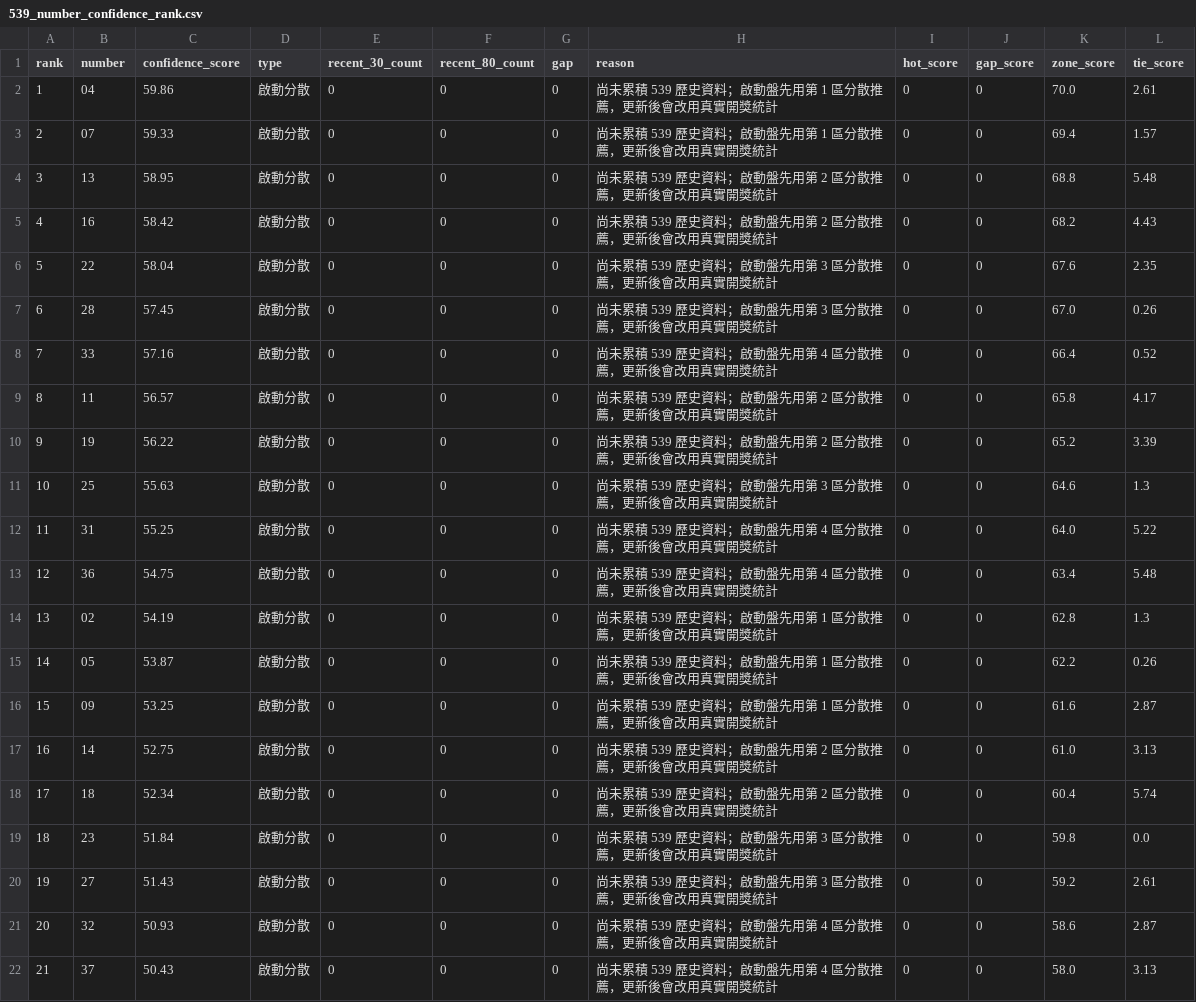
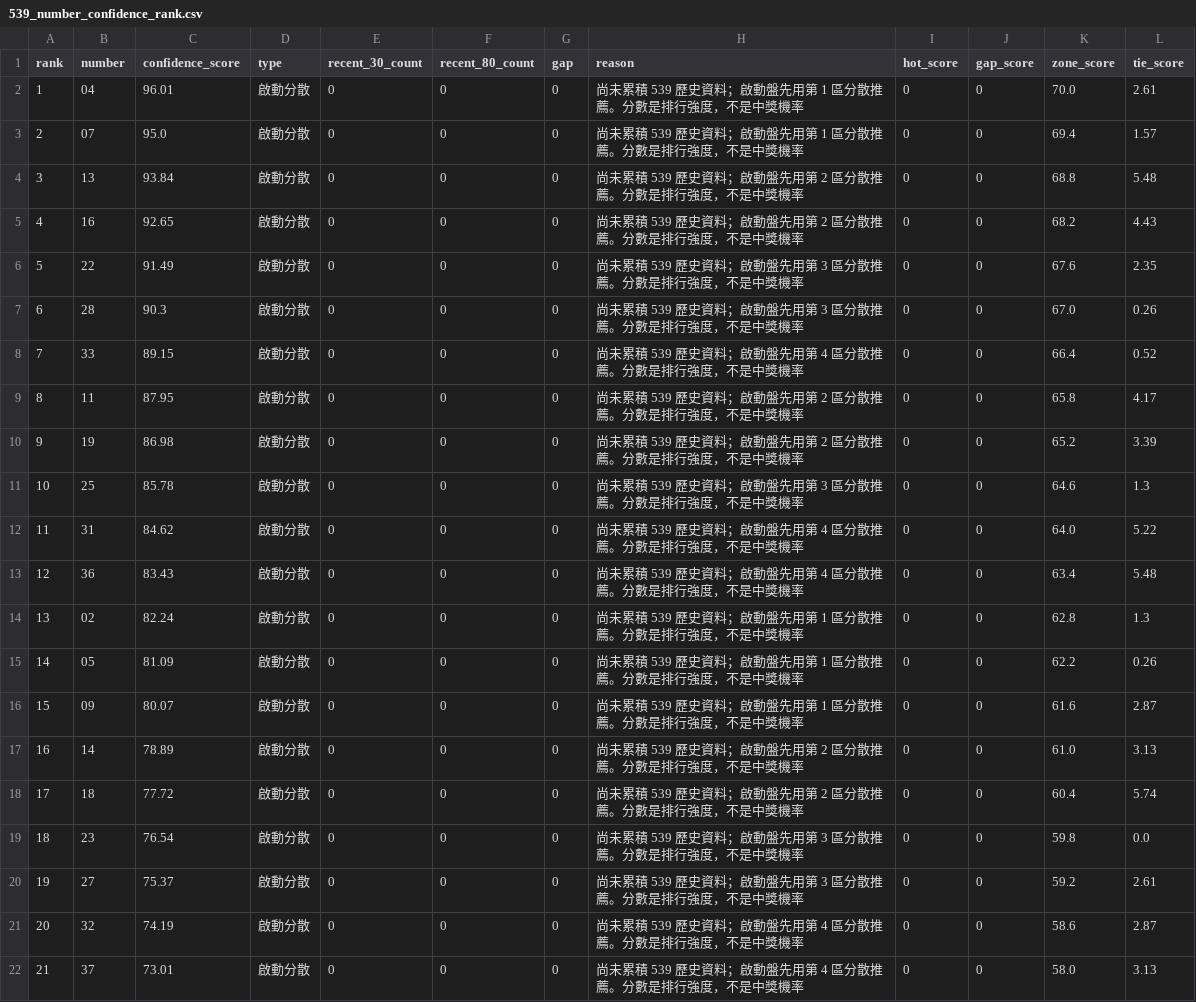
Before and after one commit to pigboy922-dot/lottery-cloud, a CSV file: output/539_number_confidence_rank.csv, drawn as a sheet; only a part is shown; the diff covers the shown part only.

```diff
--- a/output/539_number_confidence_rank.csv
+++ b/output/539_number_confidence_rank.csv
@@ -1,22 +1,22 @@
 rank,number,confidence_score,type,recent_30_count,recent_80_count,gap,reason,hot_score,gap_score,zone_score,tie_score
-1,04,59.86,啟動分散,0,0,0,尚未累積 539 歷史資料；啟動盤先用第 1 區分散推薦，更新後會改用真實開獎統計,0,0,70.0,2.61
-2,07,59.33,啟動分散,0,0,0,尚未累積 539 歷史資料；啟動盤先用第 1 區分散推薦，更新後會改用真實開獎統計,0,0,69.4,1.57
-3,13,58.95,啟動分散,0,0,0,尚未累積 539 歷史資料；啟動盤先用第 2 區分散推薦，更新後會改用真實開獎統計,0,0,68.8,5.48
-4,16,58.42,啟動分散,0,0,0,尚未累積 539 歷史資料；啟動盤先用第 2 區分散推薦，更新後會改用真實開獎統計,0,0,68.2,4.43
-5,22,58.04,啟動分散,0,0,0,尚未累積 539 歷史資料；啟動盤先用第 3 區分散推薦，更新後會改用真實開獎統計,0,0,67.6,2.35
-6,28,57.45,啟動分散,0,0,0,尚未累積 539 歷史資料；啟動盤先用第 3 區分散推薦，更新後會改用真實開獎統計,0,0,67.0,0.26
-7,33,57.16,啟動分散,0,0,0,尚未累積 539 歷史資料；啟動盤先用第 4 區分散推薦，更新後會改用真實開獎統計,0,0,66.4,0.52
-8,11,56.57,啟動分散,0,0,0,尚未累積 539 歷史資料；啟動盤先用第 2 區分散推薦，更新後會改用真實開獎統計,0,0,65.8,4.17
-9,19,56.22,啟動分散,0,0,0,尚未累積 539 歷史資料；啟動盤先用第 2 區分散推薦，更新後會改用真實開獎統計,0,0,65.2,3.39
-10,25,55.63,啟動分散,0,0,0,尚未累積 539 歷史資料；啟動盤先用第 3 區分散推薦，更新後會改用真實開獎統計,0,0,64.6,1.3
-11,31,55.25,啟動分散,0,0,0,尚未累積 539 歷史資料；啟動盤先用第 4 區分散推薦，更新後會改用真實開獎統計,0,0,64.0,5.22
-12,36,54.75,啟動分散,0,0,0,尚未累積 539 歷史資料；啟動盤先用第 4 區分散推薦，更新後會改用真實開獎統計,0,0,63.4,5.48
-13,02,54.19,啟動分散,0,0,0,尚未累積 539 歷史資料；啟動盤先用第 1 區分散推薦，更新後會改用真實開獎統計,0,0,62.8,1.3
-14,05,53.87,啟動分散,0,0,0,尚未累積 539 歷史資料；啟動盤先用第 1 區分散推薦，更新後會改用真實開獎統計,0,0,62.2,0.26
-15,09,53.25,啟動分散,0,0,0,尚未累積 539 歷史資料；啟動盤先用第 1 區分散推薦，更新後會改用真實開獎統計,0,0,61.6,2.87
-16,14,52.75,啟動分散,0,0,0,尚未累積 539 歷史資料；啟動盤先用第 2 區分散推薦，更新後會改用真實開獎統計,0,0,61.0,3.13
-17,18,52.34,啟動分散,0,0,0,尚未累積 539 歷史資料；啟動盤先用第 2 區分散推薦，更新後會改用真實開獎統計,0,0,60.4,5.74
-18,23,51.84,啟動分散,0,0,0,尚未累積 539 歷史資料；啟動盤先用第 3 區分散推薦，更新後會改用真實開獎統計,0,0,59.8,0.0
-19,27,51.43,啟動分散,0,0,0,尚未累積 539 歷史資料；啟動盤先用第 3 區分散推薦，更新後會改用真實開獎統計,0,0,59.2,2.61
-20,32,50.93,啟動分散,0,0,0,尚未累積 539 歷史資料；啟動盤先用第 4 區分散推薦，更新後會改用真實開獎統計,0,0,58.6,2.87
-21,37,50.43,啟動分散,0,0,0,尚未累積 539 歷史資料；啟動盤先用第 4 區分散推薦，更新後會改用真實開獎統計,0,0,58.0,3.13
+1,04,96.01,啟動分散,0,0,0,尚未累積 539 歷史資料；啟動盤先用第 1 區分散推薦。分數是排行強度，不是中獎機率,0,0,70.0,2.61
+2,07,95.0,啟動分散,0,0,0,尚未累積 539 歷史資料；啟動盤先用第 1 區分散推薦。分數是排行強度，不是中獎機率,0,0,69.4,1.57
+3,13,93.84,啟動分散,0,0,0,尚未累積 539 歷史資料；啟動盤先用第 2 區分散推薦。分數是排行強度，不是中獎機率,0,0,68.8,5.48
+4,16,92.65,啟動分散,0,0,0,尚未累積 539 歷史資料；啟動盤先用第 2 區分散推薦。分數是排行強度，不是中獎機率,0,0,68.2,4.43
+5,22,91.49,啟動分散,0,0,0,尚未累積 539 歷史資料；啟動盤先用第 3 區分散推薦。分數是排行強度，不是中獎機率,0,0,67.6,2.35
+6,28,90.3,啟動分散,0,0,0,尚未累積 539 歷史資料；啟動盤先用第 3 區分散推薦。分數是排行強度，不是中獎機率,0,0,67.0,0.26
+7,33,89.15,啟動分散,0,0,0,尚未累積 539 歷史資料；啟動盤先用第 4 區分散推薦。分數是排行強度，不是中獎機率,0,0,66.4,0.52
+8,11,87.95,啟動分散,0,0,0,尚未累積 539 歷史資料；啟動盤先用第 2 區分散推薦。分數是排行強度，不是中獎機率,0,0,65.8,4.17
+9,19,86.98,啟動分散,0,0,0,尚未累積 539 歷史資料；啟動盤先用第 2 區分散推薦。分數是排行強度，不是中獎機率,0,0,65.2,3.39
+10,25,85.78,啟動分散,0,0,0,尚未累積 539 歷史資料；啟動盤先用第 3 區分散推薦。分數是排行強度，不是中獎機率,0,0,64.6,1.3
+11,31,84.62,啟動分散,0,0,0,尚未累積 539 歷史資料；啟動盤先用第 4 區分散推薦。分數是排行強度，不是中獎機率,0,0,64.0,5.22
+12,36,83.43,啟動分散,0,0,0,尚未累積 539 歷史資料；啟動盤先用第 4 區分散推薦。分數是排行強度，不是中獎機率,0,0,63.4,5.48
+13,02,82.24,啟動分散,0,0,0,尚未累積 539 歷史資料；啟動盤先用第 1 區分散推薦。分數是排行強度，不是中獎機率,0,0,62.8,1.3
+14,05,81.09,啟動分散,0,0,0,尚未累積 539 歷史資料；啟動盤先用第 1 區分散推薦。分數是排行強度，不是中獎機率,0,0,62.2,0.26
+15,09,80.07,啟動分散,0,0,0,尚未累積 539 歷史資料；啟動盤先用第 1 區分散推薦。分數是排行強度，不是中獎機率,0,0,61.6,2.87
+16,14,78.89,啟動分散,0,0,0,尚未累積 539 歷史資料；啟動盤先用第 2 區分散推薦。分數是排行強度，不是中獎機率,0,0,61.0,3.13
+17,18,77.72,啟動分散,0,0,0,尚未累積 539 歷史資料；啟動盤先用第 2 區分散推薦。分數是排行強度，不是中獎機率,0,0,60.4,5.74
+18,23,76.54,啟動分散,0,0,0,尚未累積 539 歷史資料；啟動盤先用第 3 區分散推薦。分數是排行強度，不是中獎機率,0,0,59.8,0.0
+19,27,75.37,啟動分散,0,0,0,尚未累積 539 歷史資料；啟動盤先用第 3 區分散推薦。分數是排行強度，不是中獎機率,0,0,59.2,2.61
+20,32,74.19,啟動分散,0,0,0,尚未累積 539 歷史資料；啟動盤先用第 4 區分散推薦。分數是排行強度，不是中獎機率,0,0,58.6,2.87
+21,37,73.01,啟動分散,0,0,0,尚未累積 539 歷史資料；啟動盤先用第 4 區分散推薦。分數是排行強度，不是中獎機率,0,0,58.0,3.13
```
Also changed, not shown: 36 edited cells elsewhere in this file, output/539_number_rank.csv, 3 other files.
